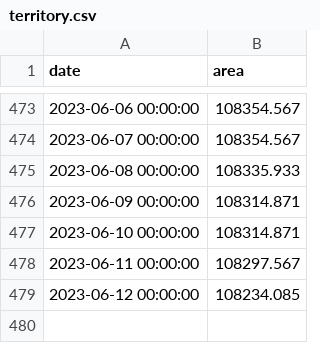
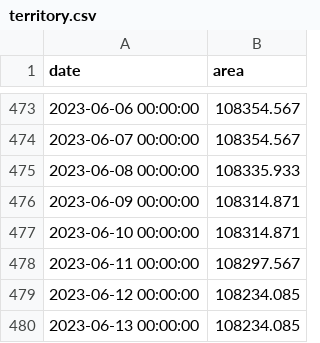
Before and after one commit to conflict-investigations/liveuamap-analysis, a CSV file: territory.csv, drawn as a sheet; only a part is shown, gaps mark what is left out.

```diff
--- a/territory.csv
+++ b/territory.csv
@@ -479 +479,2 @@ date,area
 2023-06-12 00:00:00,108234.085
+2023-06-13 00:00:00,108234.085
```
